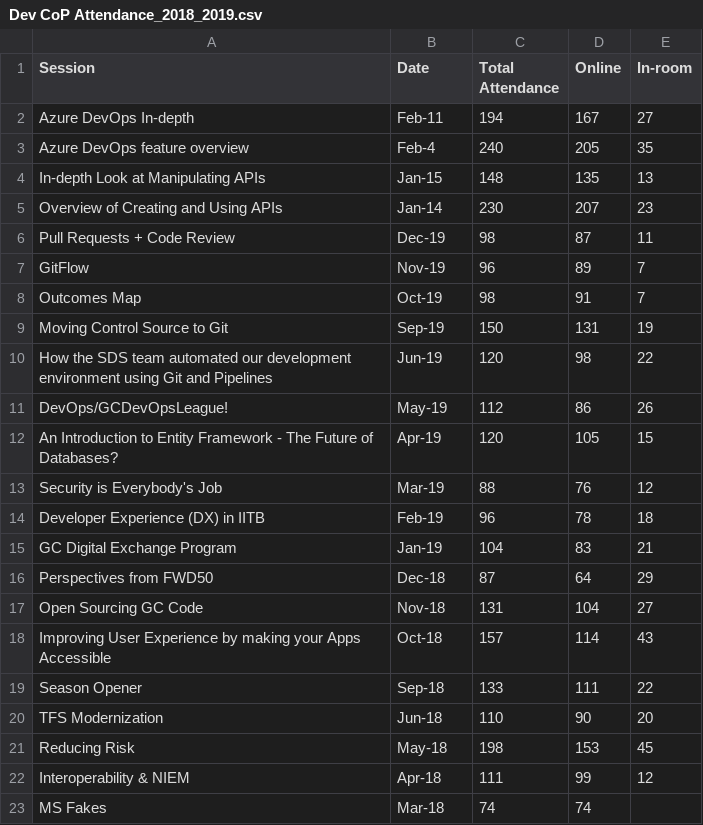
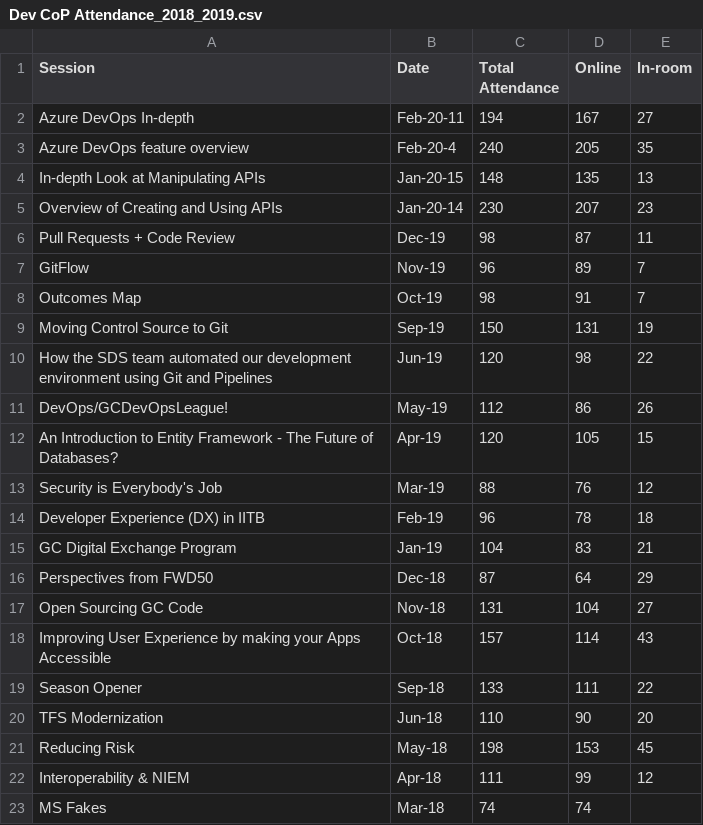
Before and after one commit to esdc-devcop/intro_pres, a CSV file: Dev CoP Attendance_2018_2019.csv, drawn as a sheet.

Commit message:
Adding Year to dates. (#58)
* Adding Year to dates.

* fix day

```diff
--- a/Dev CoP Attendance_2018_2019.csv
+++ b/Dev CoP Attendance_2018_2019.csv
@@ -1,6 +1,6 @@
 Session,Date,Total Attendance,Online,In-room
-Azure DevOps In-depth,Feb-11,194,167,27
-Azure DevOps feature overview,Feb-4,240,205,35
-In-depth Look at Manipulating APIs,Jan-15,148,135,13
-Overview of Creating and Using APIs,Jan-14,230,207,23
+Azure DevOps In-depth,Feb-20-11,194,167,27
+Azure DevOps feature overview,Feb-20-4,240,205,35
+In-depth Look at Manipulating APIs,Jan-20-15,148,135,13
+Overview of Creating and Using APIs,Jan-20-14,230,207,23
 Pull Requests + Code Review,Dec-19,98,87,11
```
